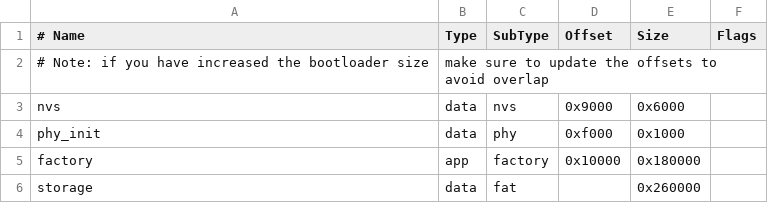
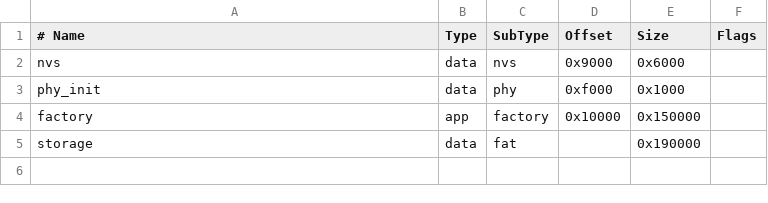
Before and after one commit to poiuy105/mmWave, a CSV file: partitions.csv, drawn as a sheet.

Commit message:
Fix partition table size and set 4MB flash

```diff
--- a/partitions.csv
+++ b/partitions.csv
@@ -1,6 +1,5 @@
 # Name,   Type, SubType, Offset,  Size,      Flags
-# Note: if you have increased the bootloader size, make sure to update the offsets to avoid overlap
 nvs,      data, nvs,     0x9000,  0x6000,
 phy_init, data, phy,     0xf000,  0x1000,
-factory,  app,  factory, 0x10000, 0x180000,
-storage,  data, fat,     ,        0x260000,
+factory,  app,  factory, 0x10000, 0x150000,
+storage,  data, fat,     ,        0x190000,
```
Also changed, not shown: 1 other file.
